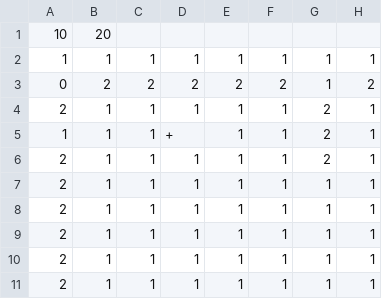
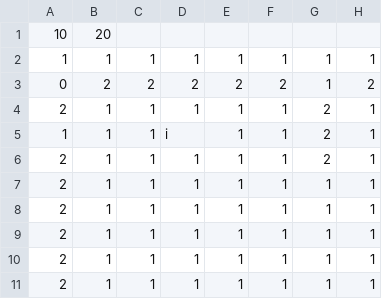
Before and after one commit to ideapls/collective-intelligence, a CSV file: data/map.csv, drawn as a sheet; only a part is shown; the diff names each change by its address in the sheet, - before the commit and + after, or states it on an @@ line.

```diff
--- a/data/map.csv
+++ b/data/map.csv
-D5: +
+D5: i
```
Also changed, not shown: 2 other files.
